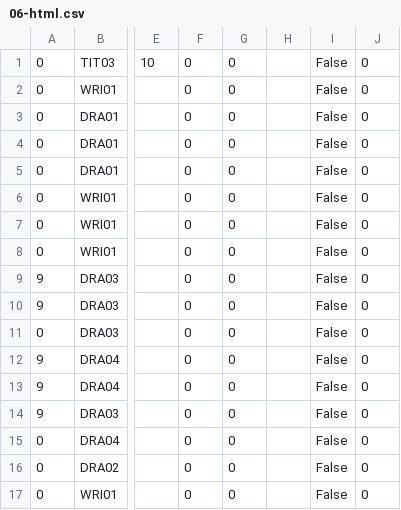
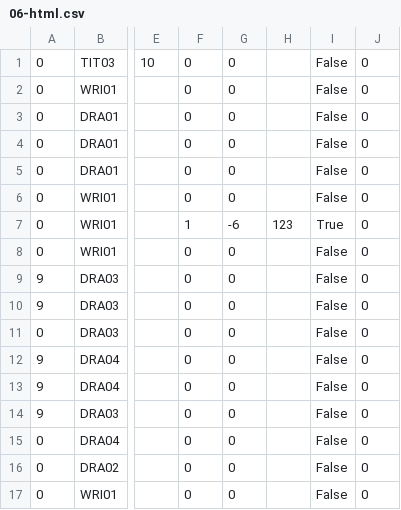
Before and after one commit to jforget/raku-Arithmetic-PaperAndPencil, a CSV file: t/data/06-html.csv, drawn as a sheet; only a part is shown, gaps mark what is left out; the diff names each change by its address in the sheet, - before the commit and + after, or states it on an @@ line.

Commit message:
Adding HTML tags for read / written / striken chars.

```diff
--- a/t/data/06-html.csv
+++ b/t/data/06-html.csv
-F7: 0
+F7: 1
-G7: 0
+G7: -6
-H7: (empty)
+H7: 123
-I7: False
+I7: True
```
Also changed, not shown: 7 other files.
